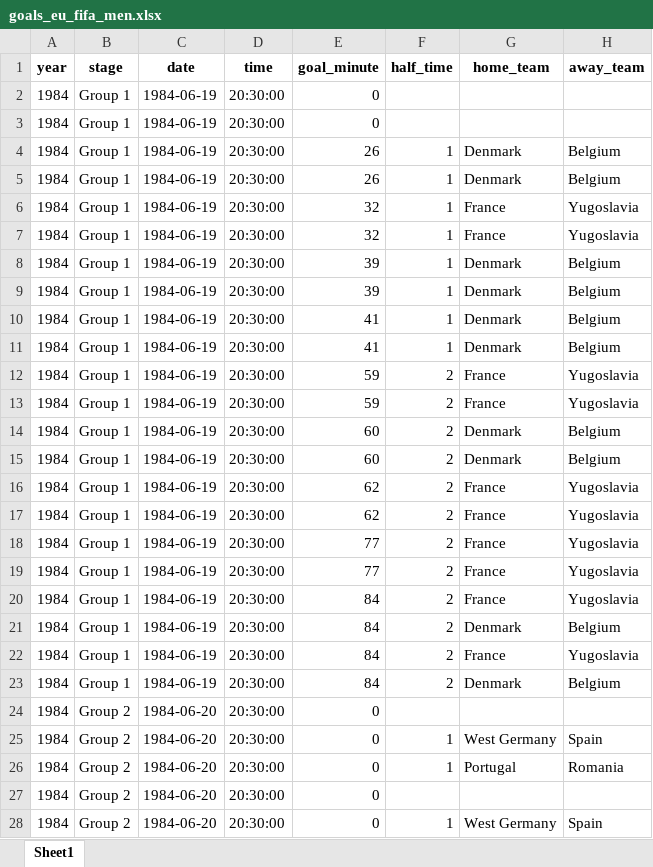
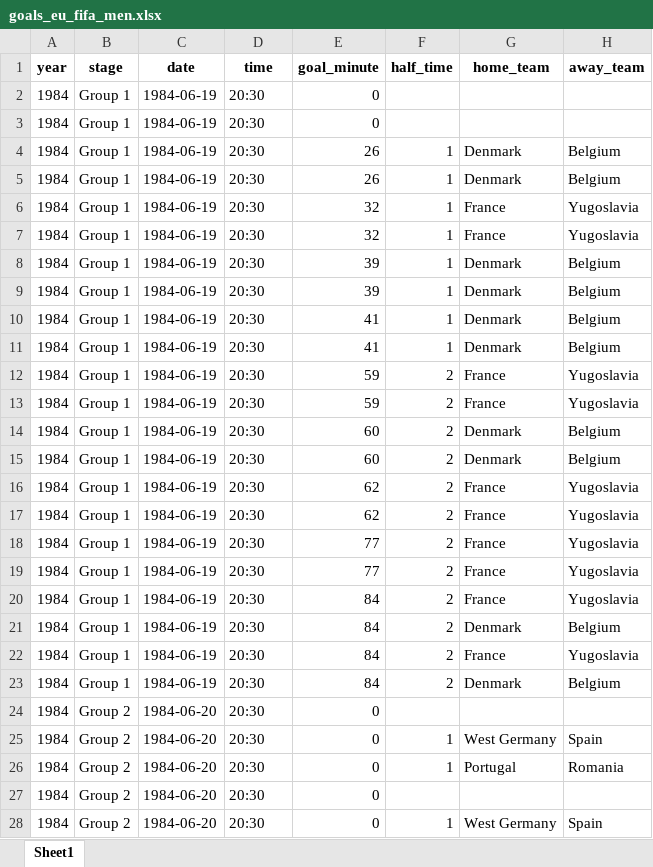
Before and after one commit to AEGDDI/tiebreak_wc, an Excel workbook: data/out/wiki/men/fifa/eu/goals_eu_fifa_men.xlsx, sheet Sheet1, drawn as a sheet; only a part is shown; values as stored, in another font and other column widths than the file's, no borders; the diff covers the shown part only; the diff names each change by its address in the sheet, - before the commit and + after, or states it on an @@ line.

```diff
--- a/data/out/wiki/men/fifa/eu/goals_eu_fifa_men.xlsx (sheet Sheet1)
+++ b/data/out/wiki/men/fifa/eu/goals_eu_fifa_men.xlsx (sheet Sheet1)
-D2:D28 (time): 20:30:00
+D2:D28 (time): 20:30
```
Also changed, not shown: 1463 edited cells elsewhere in this sheet, data/out/wiki/men/fifa/eu/mbm_eu_fifa.xlsx, data/out/wiki/men/fifa/wc/mbm_wc_fifa.xlsx, 15 other files.
